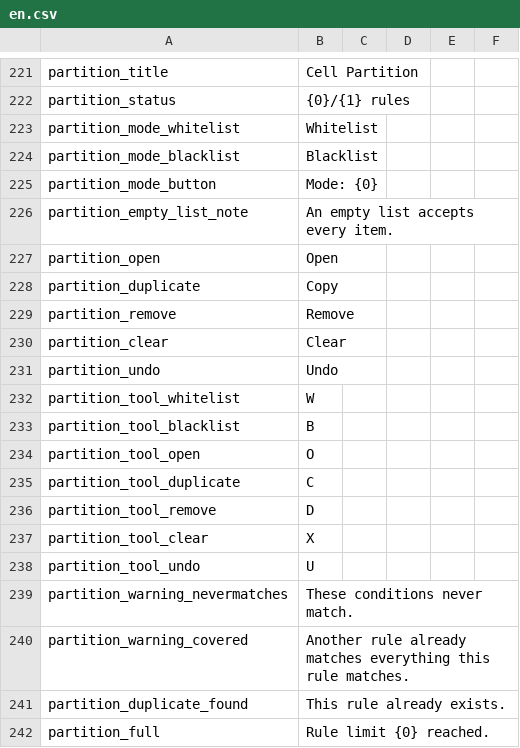
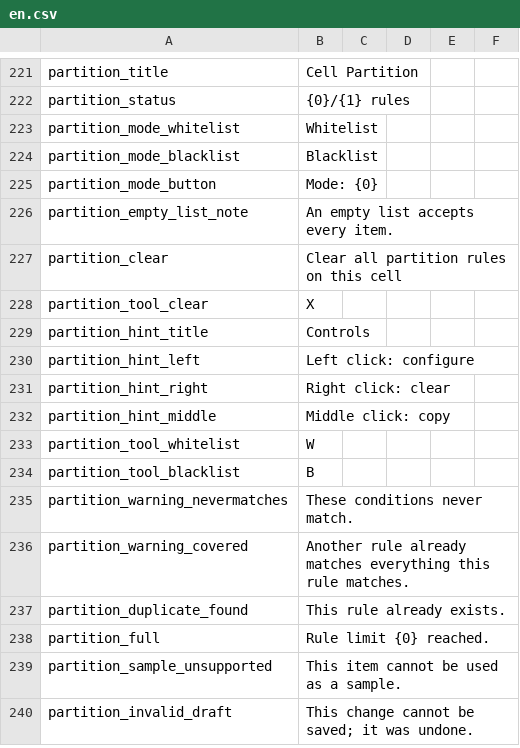
Before and after one commit to Caishangqi/ProbablyStolen-DigitalStorage, a CSV file: packaging/resources/Localization/en.csv, drawn as a sheet; only a part is shown, gaps mark what is left out; the shorter side is filled out with more unchanged rows.

```diff
--- a/packaging/resources/Localization/en.csv
+++ b/packaging/resources/Localization/en.csv
@@ -226,14 +226,10 @@ partition_mode_button,Mode: {0}
 partition_empty_list_note,An empty list accepts every item.
-partition_open,Open
-partition_duplicate,Copy
-partition_remove,Remove
-partition_clear,Clear
-partition_undo,Undo
+partition_clear,Clear all partition rules on this cell
+partition_tool_clear,X
+partition_hint_title,Controls
+partition_hint_left,Left click: configure
+partition_hint_right,Right click: clear
+partition_hint_middle,Middle click: copy
 partition_tool_whitelist,W
 partition_tool_blacklist,B
-partition_tool_open,O
-partition_tool_duplicate,C
-partition_tool_remove,D
-partition_tool_clear,X
-partition_tool_undo,U
 partition_warning_nevermatches,These conditions never match.
```
Also changed, not shown: packaging/resources/Localization/zh.csv, 32 other files.
